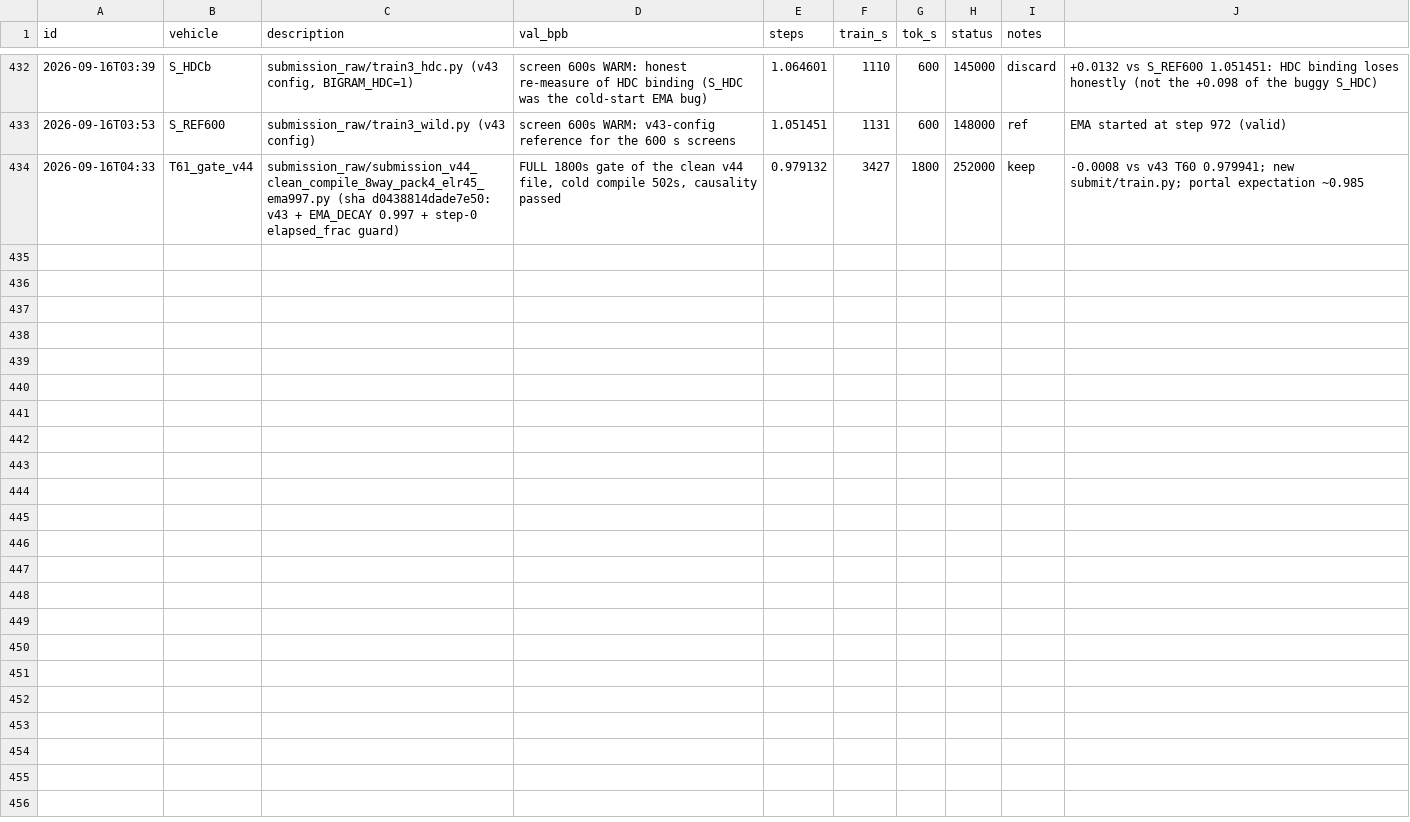
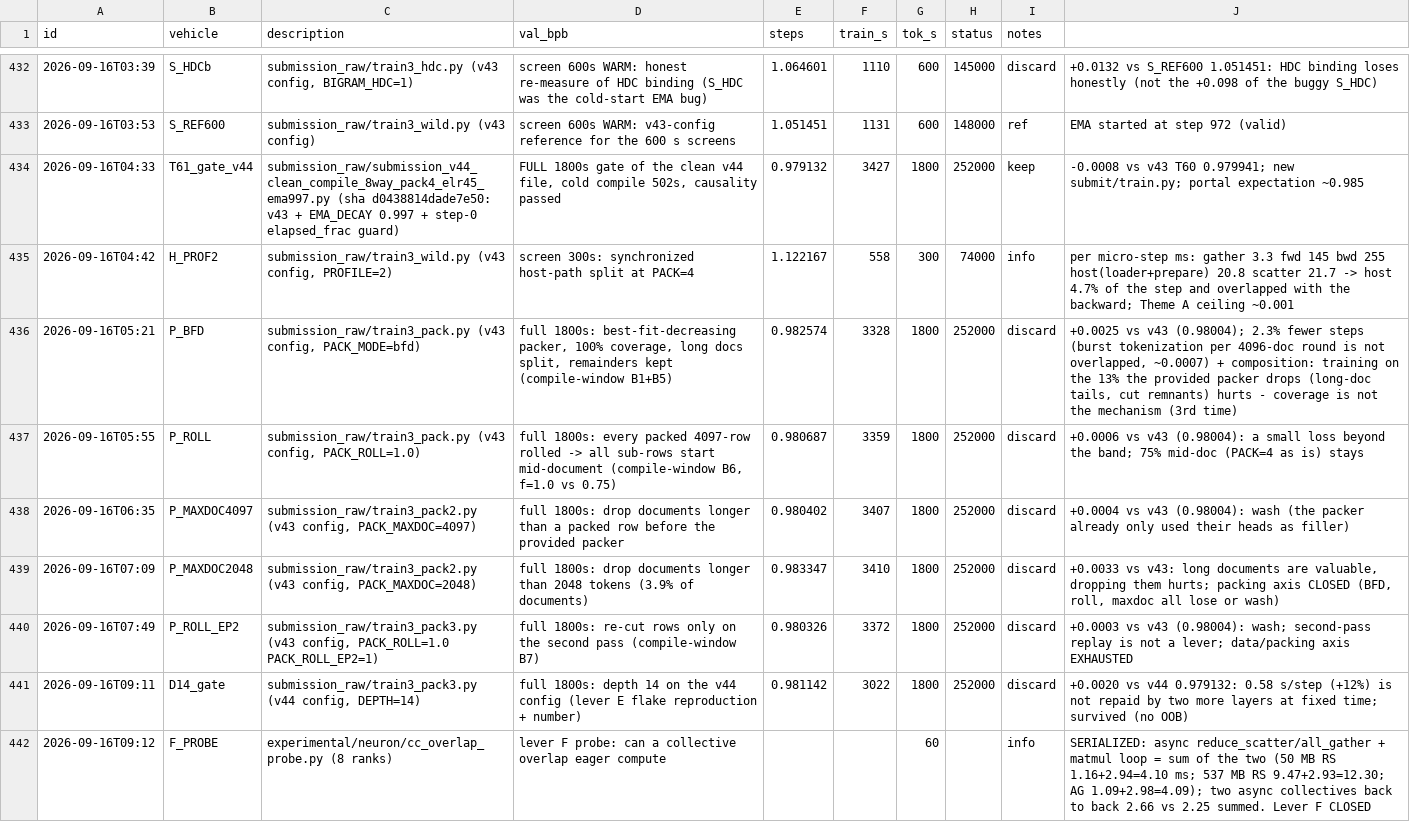
Before and after one commit to flappybird1084/trainium-frontier, a TSV file: trn2_results.tsv, drawn as a sheet; only a part is shown, gaps mark what is left out; the diff covers the shown part only; the diff names each change by its address in the sheet, - before the commit and + after, or states it on an @@ line.

```diff
--- a/trn2_results.tsv
+++ b/trn2_results.tsv
+row 435: 2026-09-16T04:42 | H_PROF2 | submission_raw/train3_wild.py (v43 config, PROFILE=2) | screen 300s: synchronized host-path split at PACK=4 | 1.122167 | 558 | 300 | 74000 | info | per micro-step ms: gather 3.3 fwd 145 bwd 255 host(loader+prepare) 20.8 scatter 21.7 -> host 4.7% of the step and overlapped with the backward; Theme A ceiling ~0.001
+row 436: 2026-09-16T05:21 | P_BFD | submission_raw/train3_pack.py (v43 config, PACK_MODE=bfd) | full 1800s: best-fit-decreasing packer, 100% coverage, long docs split, remainders kept (compile-window B1+B5) | 0.982574 | 3328 | 1800 | 252000 | discard | +0.0025 vs v43 (0.98004); 2.3% fewer steps (burst tokenization per 4096-doc round is not overlapped, ~0.0007) + composition: training on the 13% the provided packer drops (long-doc tails, cut remnants) hurts - coverage is not the mechanism (3rd time)
+row 437: 2026-09-16T05:55 | P_ROLL | submission_raw/train3_pack.py (v43 config, PACK_ROLL=1.0) | full 1800s: every packed 4097-row rolled -> all sub-rows start mid-document (compile-window B6, f=1.0 vs 0.75) | 0.980687 | 3359 | 1800 | 252000 | discard | +0.0006 vs v43 (0.98004): a small loss beyond the band; 75% mid-doc (PACK=4 as is) stays
+row 438: 2026-09-16T06:35 | P_MAXDOC4097 | submission_raw/train3_pack2.py (v43 config, PACK_MAXDOC=4097) | full 1800s: drop documents longer than a packed row before the provided packer | 0.980402 | 3407 | 1800 | 252000 | discard | +0.0004 vs v43 (0.98004): wash (the packer already only used their heads as filler)
+row 439: 2026-09-16T07:09 | P_MAXDOC2048 | submission_raw/train3_pack2.py (v43 config, PACK_MAXDOC=2048) | full 1800s: drop documents longer than 2048 tokens (3.9% of documents) | 0.983347 | 3410 | 1800 | 252000 | discard | +0.0033 vs v43: long documents are valuable, dropping them hurts; packing axis CLOSED (BFD, roll, maxdoc all lose or wash)
+row 440: 2026-09-16T07:49 | P_ROLL_EP2 | submission_raw/train3_pack3.py (v43 config, PACK_ROLL=1.0 PACK_ROLL_EP2=1) | full 1800s: re-cut rows only on the second pass (compile-window B7) | 0.980326 | 3372 | 1800 | 252000 | discard | +0.0003 vs v43 (0.98004): wash; second-pass replay is not a lever; data/packing axis EXHAUSTED
+row 441: 2026-09-16T09:11 | D14_gate | submission_raw/train3_pack3.py (v44 config, DEPTH=14) | full 1800s: depth 14 on the v44 config (lever E flake reproduction + number) | 0.981142 | 3022 | 1800 | 252000 | discard | +0.0020 vs v44 0.979132: 0.58 s/step (+12%) is not repaid by two more layers at fixed time; survived (no OOB)
+row 442: 2026-09-16T09:12 | F_PROBE | experimental/neuron/cc_overlap_probe.py (8 ranks) | lever F probe: can a collective overlap eager compute |  |  | 60 |  | info | SERIALIZED: async reduce_scatter/all_gather + matmul loop = sum of the two (50 MB RS 1.16+2.94=4.10 ms; 537 MB RS 9.47+2.93=12.30; AG 1.09+2.98=4.09); two async collectives back to back 2.66 vs 2.25 summed. Lever F CLOSED
```
Also changed, not shown: 7 added rows elsewhere in this file, 23 other files.
